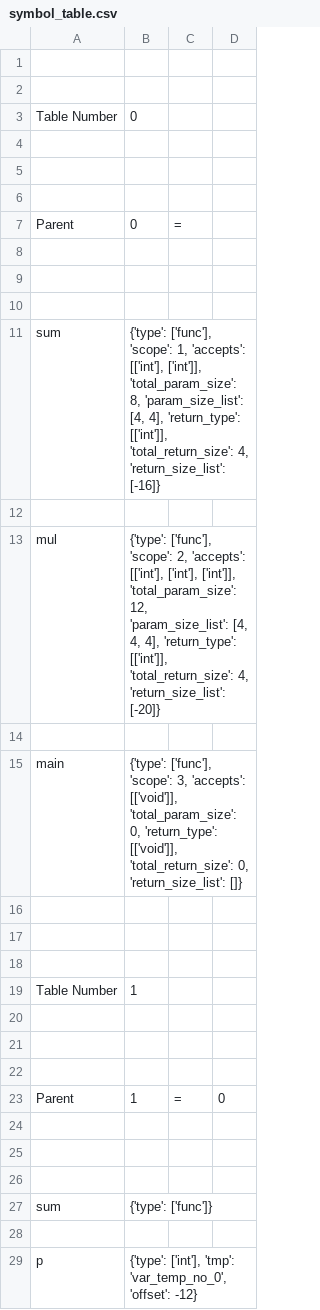
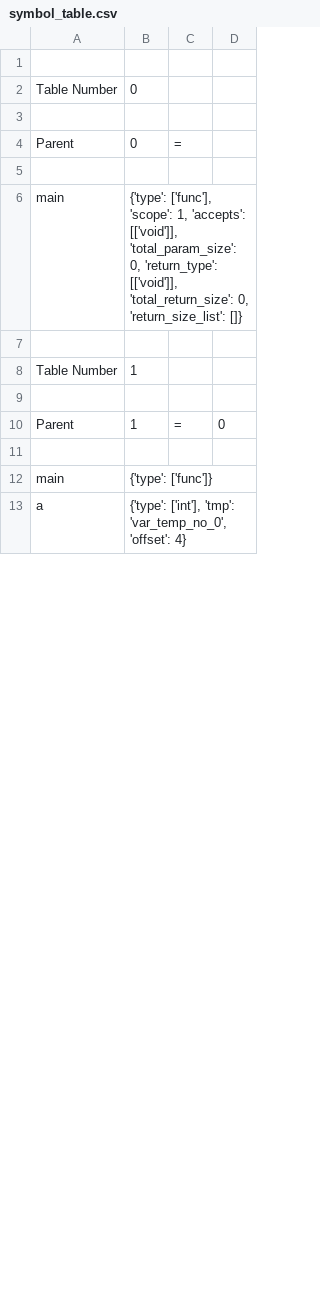
Before and after one commit to nibir8-source/Group_5_CS335_Project, a CSV file: src/symbol_table.csv, drawn as a sheet; only a part is shown; the diff covers the shown part only.

```diff
--- a/src/symbol_table.csv
+++ b/src/symbol_table.csv
@@ -1,6 +1,3 @@
 
-
 Table Number,0
-
-
 
@@ -8,11 +5,3 @@ Parent,0,=,
 
-
-
-sum,"{'type': ['func'], 'scope': 1, 'accepts': [['int'], ['int']], 'total_param_size': 8, 'param_size_list': [4, 4], 'return_type': [['int']], 'total_return_size': 4, 'return_size_list': [-16]}"
-
-mul,"{'type': ['func'], 'scope': 2, 'accepts': [['int'], ['int'], ['int']], 'total_param_size': 12, 'param_size_list': [4, 4, 4], 'return_type': [['int']], 'total_return_size': 4, 'return_size_list': [-20]}"
-
-main,"{'type': ['func'], 'scope': 3, 'accepts': [['void']], 'total_param_size': 0, 'return_type': [['void']], 'total_return_size': 0, 'return_size_list': []}"
-
-
+main,"{'type': ['func'], 'scope': 1, 'accepts': [['void']], 'total_param_size': 0, 'return_type': [['void']], 'total_return_size': 0, 'return_size_list': []}"
 
@@ -20,10 +9,5 @@ Table Number,1
 
-
-
 Parent,1,=,0
 
-
-
-sum,{'type': ['func']}
-
-p,"{'type': ['int'], 'tmp': 'var_temp_no_0', 'offset': -12}"
+main,{'type': ['func']}
+a,"{'type': ['int'], 'tmp': 'var_temp_no_0', 'offset': 4}"
```
Also changed, not shown: 135 removed rows and 8 edited cells elsewhere in this file, src/symbol_table2.csv, 9 other files.
